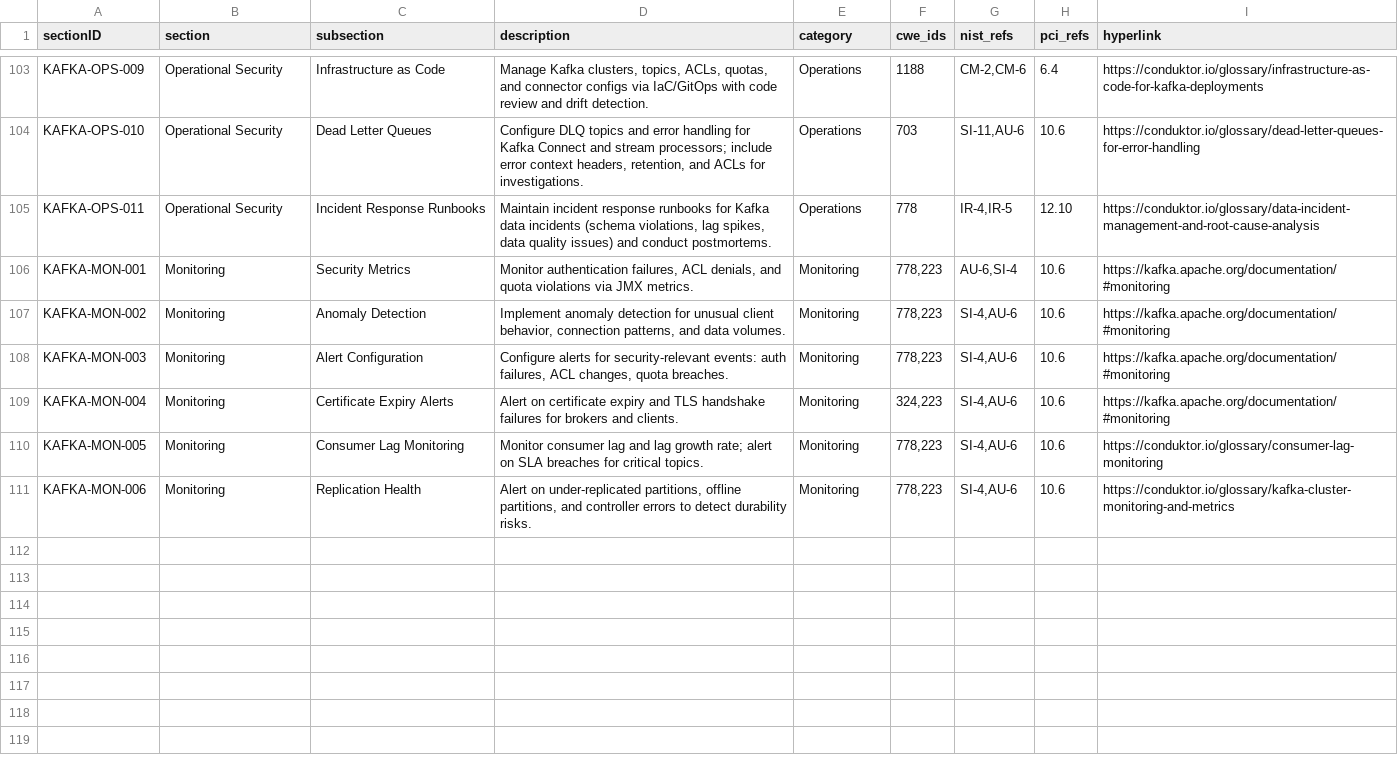
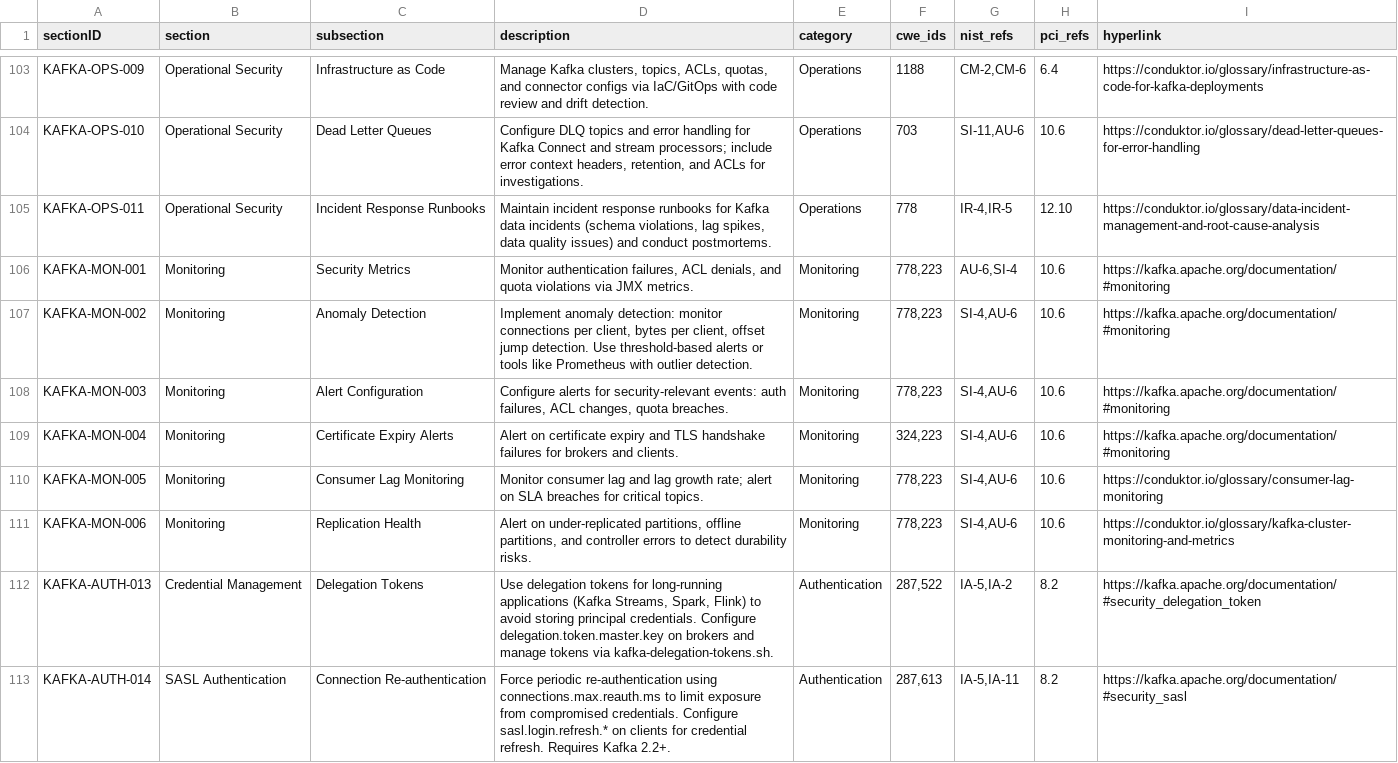
Before and after one commit to conduktor/kafka-security-controls, a CSV file: kafka_security_controls.csv, drawn as a sheet; only a part is shown, gaps mark what is left out; the diff covers the shown part only.

Commit message:
Add 8 new controls and fix compliance mappings after SME review
New controls (110 → 118):
- KAFKA-AUTH-013/014: Delegation tokens, connection re-auth
- KAFKA-KRAFT-003/004: Metadata log and controller quorum security
- KAFKA-CONNECT-007: Internal topics security
- KAFKA-STREAMS-001/002: State store encryption, streams auth
- KAFKA-ENC-010: Dynamic SSL reconfiguration

Compliance mapping fixes:
- PCI-DSS 6.5.10 → 11.5 (quota controls)
- PCI-DSS 8.6 → 3.6 (credential rotation)
- Remove misused NIST SC-23 from encryption controls
- Remove incorrect CWE-779/1104 mappings
- CWE-937 → CWE-1035 (deprecated reference)

Description improvements:
- KAFKA-AUTH-004: Clarify SASL/PLAIN requires TLS
- KAFKA-ACL-010: Add authorizer class names
- KAFKA-CONNECT-003: Clarify RBAC implementation options
- KAFKA-AUDIT-010: Change "immutable" to "append-only"
- KAFKA-MON-002: Add specific anomaly detection approaches

```diff
--- a/kafka_security_controls.csv
+++ b/kafka_security_controls.csv
@@ -106,3 +106,3 @@ KAFKA-OPS-011,Operational Security,Incident Response Runbooks,"Maintain incident
 KAFKA-MON-001,Monitoring,Security Metrics,"Monitor authentication failures, ACL denials, and quota violations via JMX metrics.",Monitoring,"778,223","AU-6,SI-4",10.6,https://kafka.apache.org/documentation/#monitoring
-KAFKA-MON-002,Monitoring,Anomaly Detection,"Implement anomaly detection for unusual client behavior, connection patterns, and data volumes.",Monitoring,"778,223","SI-4,AU-6",10.6,https://kafka.apache.org/documentation/#monitoring
+KAFKA-MON-002,Monitoring,Anomaly Detection,"Implement anomaly detection: monitor connections per client, bytes per client, offset jump detection. Use threshold-based alerts or tools like Prometheus with outlier detection.",Monitoring,"778,223","SI-4,AU-6",10.6,https://kafka.apache.org/documentation/#monitoring
 KAFKA-MON-003,Monitoring,Alert Configuration,"Configure alerts for security-relevant events: auth failures, ACL changes, quota breaches.",Monitoring,"778,223","SI-4,AU-6",10.6,https://kafka.apache.org/documentation/#monitoring
@@ -111 +111,3 @@ KAFKA-MON-005,Monitoring,Consumer Lag Monitoring,"Monitor consumer lag and lag g
 KAFKA-MON-006,Monitoring,Replication Health,"Alert on under-replicated partitions, offline partitions, and controller errors to detect durability risks.",Monitoring,"778,223","SI-4,AU-6",10.6,https://conduktor.io/glossary/kafka-cluster-monitoring-and-metrics
+KAFKA-AUTH-013,Credential Management,Delegation Tokens,"Use delegation tokens for long-running applications (Kafka Streams, Spark, Flink) to avoid storing principal credentials. Configure delegation.token.master.key on brokers and manage tokens via kafka-delegation-tokens.sh.",Authentication,"287,522","IA-5,IA-2",8.2,https://kafka.apache.org/documentation/#security_delegation_token
+KAFKA-AUTH-014,SASL Authentication,Connection Re-authentication,"Force periodic re-authentication using connections.max.reauth.ms to limit exposure from compromised credentials. Configure sasl.login.refresh.* on clients for credential refresh. Requires Kafka 2.2+.",Authentication,"287,613","IA-5,IA-11",8.2,https://kafka.apache.org/documentation/#security_sasl
```
Also changed, not shown: 6 added rows and 37 edited cells elsewhere in this file, 1 other file.
